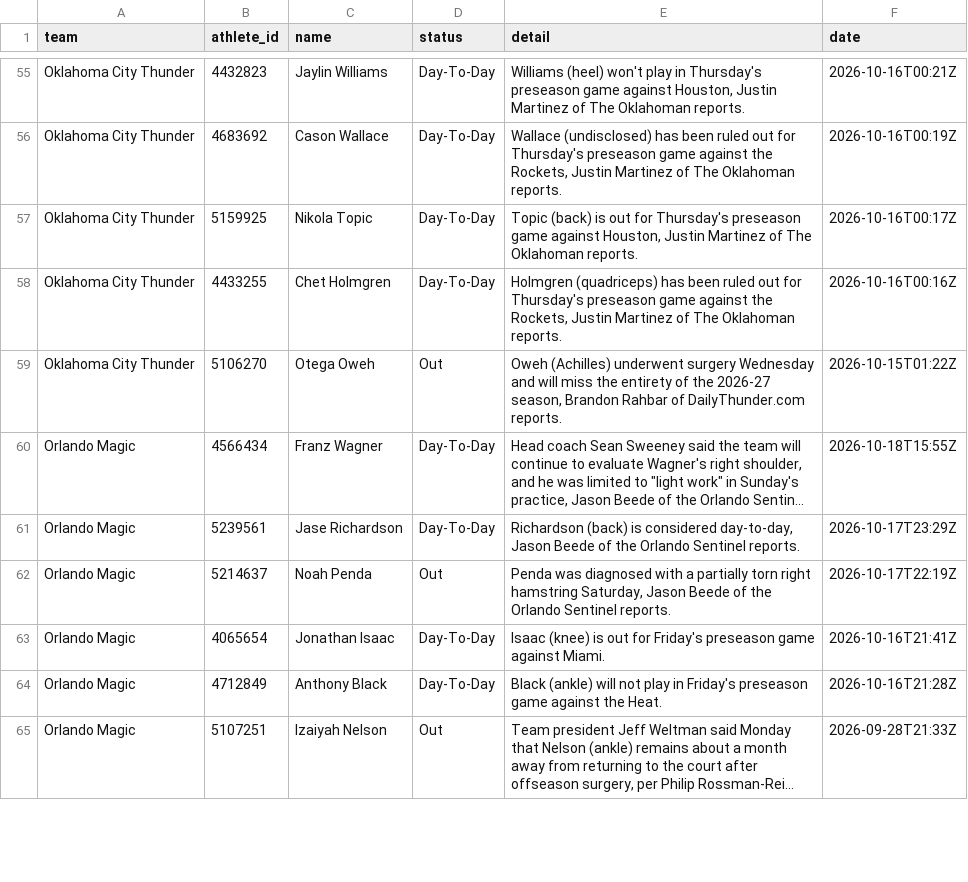
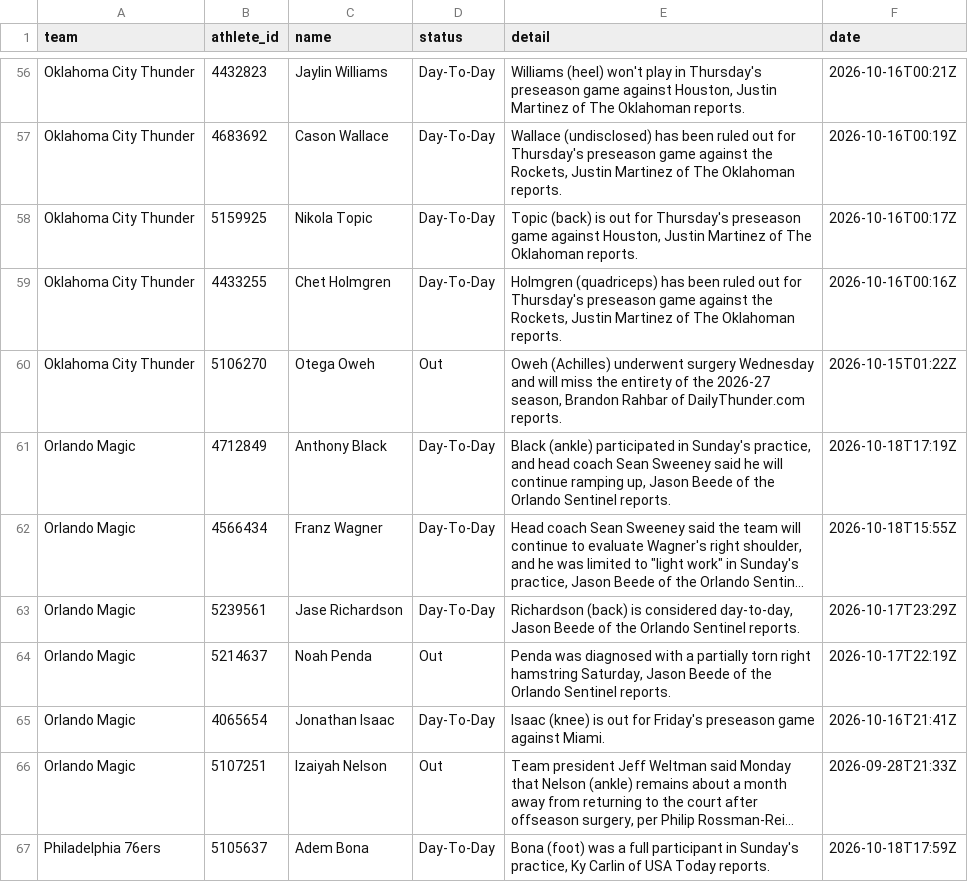
Before and after one commit to RA5397/nba-feed, a CSV file: feed/out/2026-10-18/injuries.csv, drawn as a sheet; only a part is shown, gaps mark what is left out; long unchanged cells end in …; removed rows and columns are numbered as before the commit, all else as after; the diff covers the shown part only; the diff names each change by its address in the sheet, - before the commit and + after, or states it on an @@ line.

Commit message:
feed: 2026-10-18T23:34Z

```diff
--- a/feed/out/2026-10-18/injuries.csv
+++ b/feed/out/2026-10-18/injuries.csv
+row 61: Orlando Magic | 4712849 | Anthony Black | Day-To-Day | Black (ankle) participated in Sunday's practice, and head coach Sean Sweeney said he will continue ramping up, Jason Beede of the Orlando Sentinel reports. | 2026-10-18T17:19Z
-row 64: Orlando Magic | 4712849 | Anthony Black | Day-To-Day | Black (ankle) will not play in Friday's preseason game against the Heat. | 2026-10-16T21:28Z
+row 67: Philadelphia 76ers | 5105637 | Adem Bona | Day-To-Day | Bona (foot) was a full participant in Sunday's practice, Ky Carlin of USA Today reports. | 2026-10-18T17:59Z
```
Also changed, not shown: 8 added rows, 7 removed rows and 13 edited cells elsewhere in this file, 3 other files.
